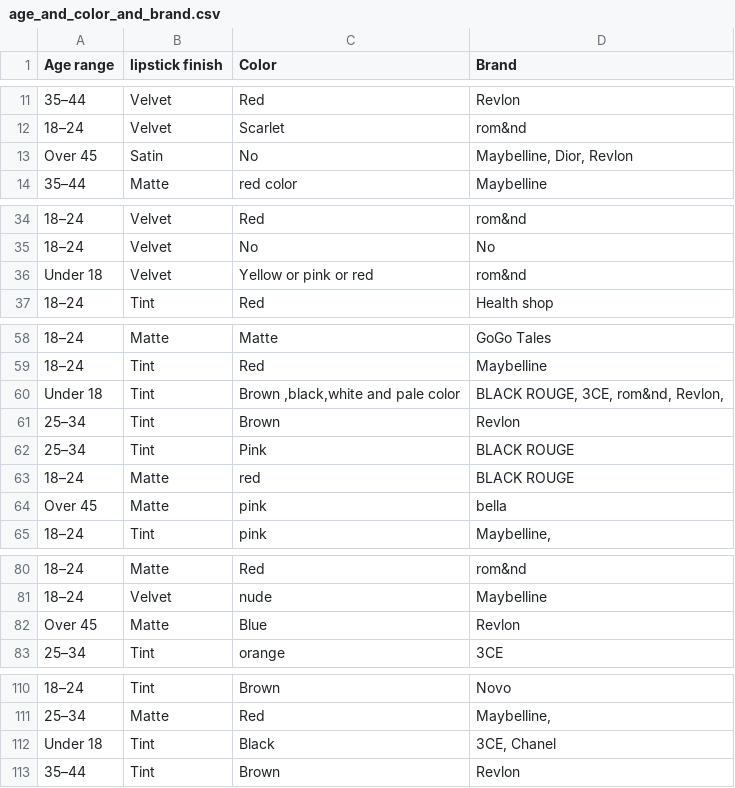
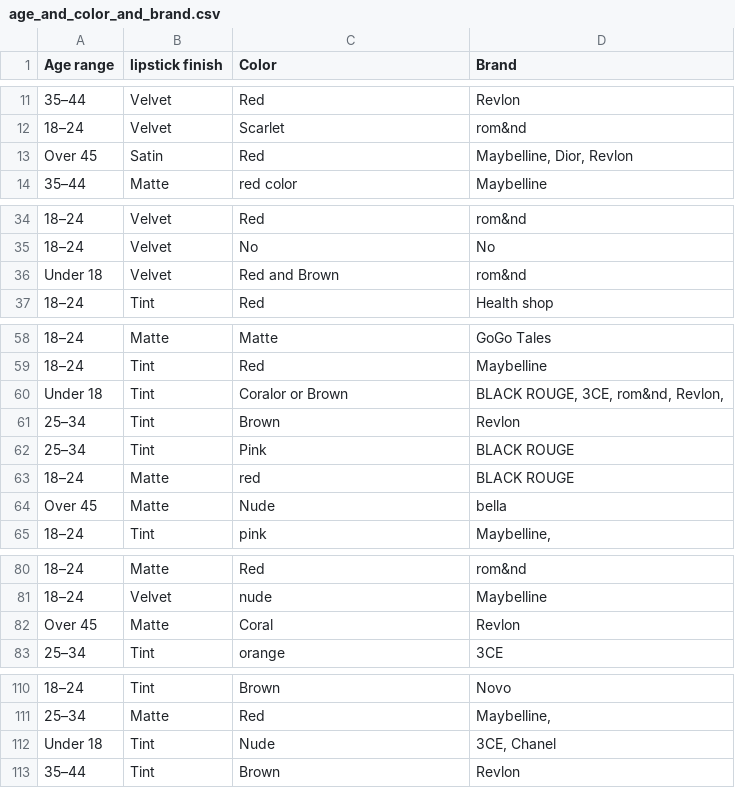
Before and after one commit to niki2004-alt/Lipsticks-Analysis, a CSV file: csv/age_and_color_and_brand.csv, drawn as a sheet; only a part is shown, gaps mark what is left out.

Commit message:
real survey color

```diff
--- a/csv/age_and_color_and_brand.csv
+++ b/csv/age_and_color_and_brand.csv
@@ -12,3 +12,3 @@ Age range,  lipstick finish  ,Color,Brand
 18–24,Velvet,Scarlet ,rom&nd
-Over 45,Satin,No,"Maybelline, Dior, Revlon"
+Over 45,Satin,Red,"Maybelline, Dior, Revlon"
 35–44,Matte,red color,Maybelline
@@ -35,3 +35,3 @@ Over 45,Satin,No,"Maybelline, Dior, Revlon"
 18–24,Velvet,No,No
-Under 18,Velvet,Yellow or pink or red,rom&nd
+Under 18,Velvet, Red and Brown,rom&nd
 18–24,Tint,Red,Health shop
@@ -59,3 +59,3 @@ Under 18,Velvet,Yellow or pink or red,rom&nd
 18–24,Tint,Red,Maybelline
-Under 18,Tint,"Brown ,black,white and pale color","BLACK ROUGE, 3CE, rom&nd, Revlon, "
+Under 18,Tint,Coralor or Brown, "BLACK ROUGE, 3CE, rom&nd, Revlon, "
 25–34,Tint,Brown,Revlon
@@ -63,3 +63,3 @@ Under 18,Tint,"Brown ,black,white and pale color","BLACK ROUGE, 3CE, rom&nd, Rev
 18–24,Matte,red,BLACK ROUGE
-Over 45,Matte,pink,bella
+Over 45,Matte,Nude,bella
 18–24,Tint,pink,"Maybelline, "
@@ -81,3 +81,3 @@ Over 45,Matte,pink,bella
 18–24,Velvet,nude,Maybelline
-Over 45,Matte,Blue,Revlon
+Over 45,Matte,Coral,Revlon
 25–34,Tint,orange,3CE
@@ -111,3 +111,3 @@ Over 45,Matte,Blue,Revlon
 25–34,Matte,Red ,"Maybelline, "
-Under 18,Tint,Black ,"3CE, Chanel"
+Under 18,Tint,Nude ,"3CE, Chanel"
 35–44,Tint,Brown ,Revlon
```
Also changed, not shown: 2 other files.
